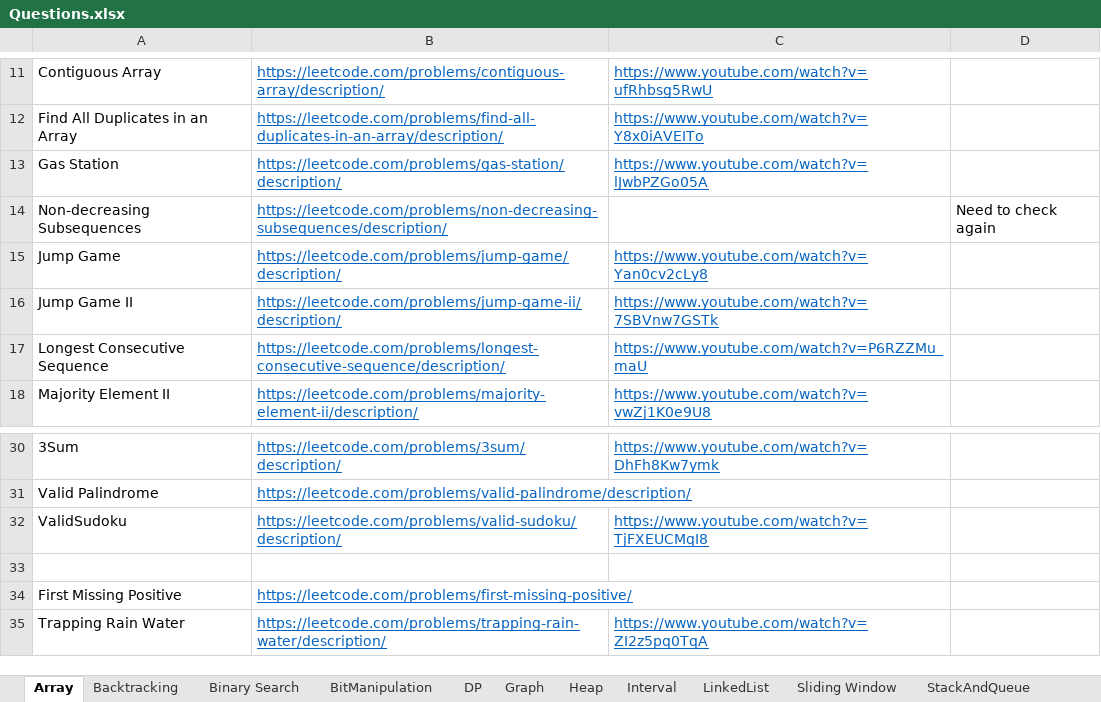
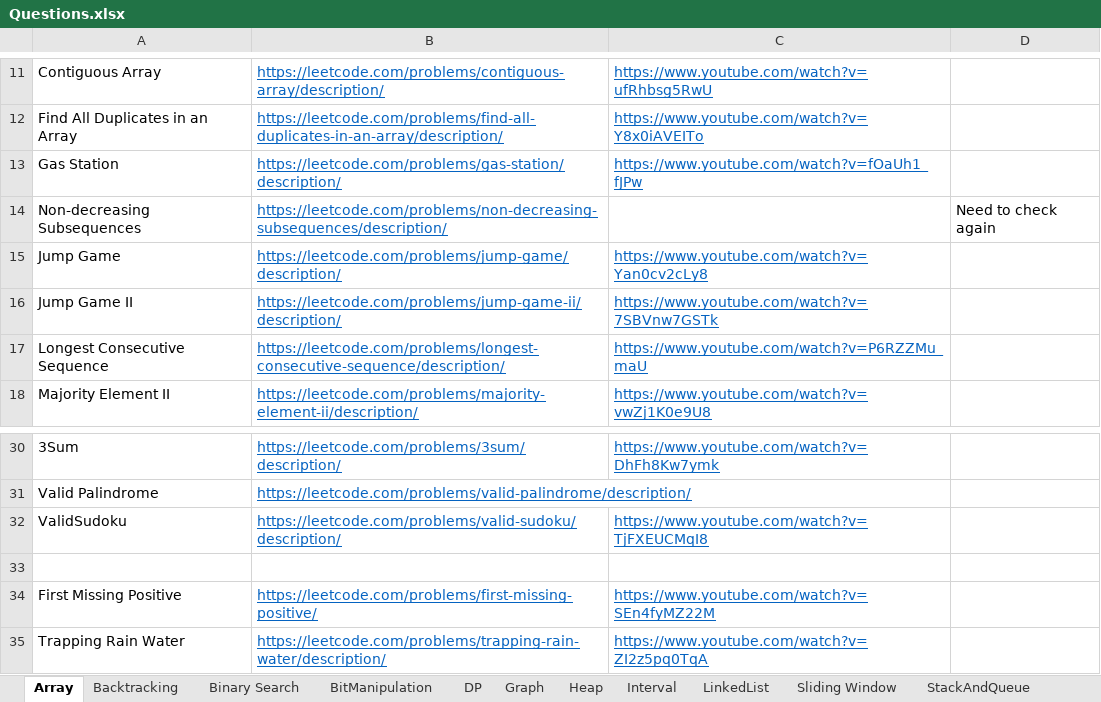
Before and after one commit to hareramcse/Datastructure, an Excel workbook: Questions.xlsx, sheet Array, drawn as a sheet; only a part is shown, gaps mark what is left out; values as stored, in another font and other column widths than the file's, no borders; the diff names each change by its address in the sheet, - before the commit and + after, or states it on an @@ line.

```diff
--- a/Questions.xlsx (sheet Array)
+++ b/Questions.xlsx (sheet Array)
-C13: https://www.youtube.com/watch?v=lJwbPZGo05A
+C13: https://www.youtube.com/watch?v=fOaUh1_fJPw
-C34: (empty)
+C34: https://www.youtube.com/watch?v=SEn4fyMZ22M
```
Also changed, not shown: 5 other files.
